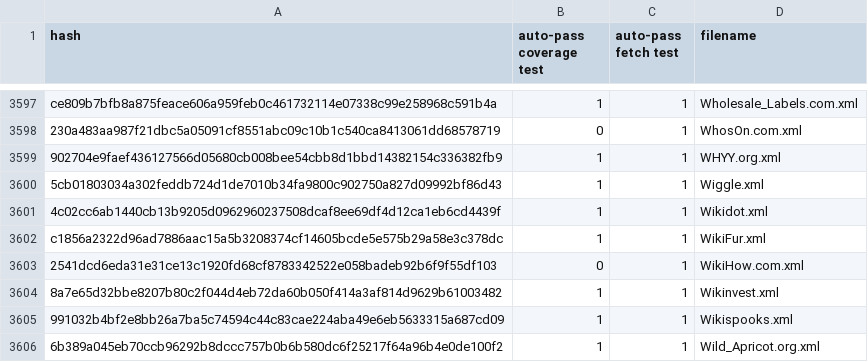
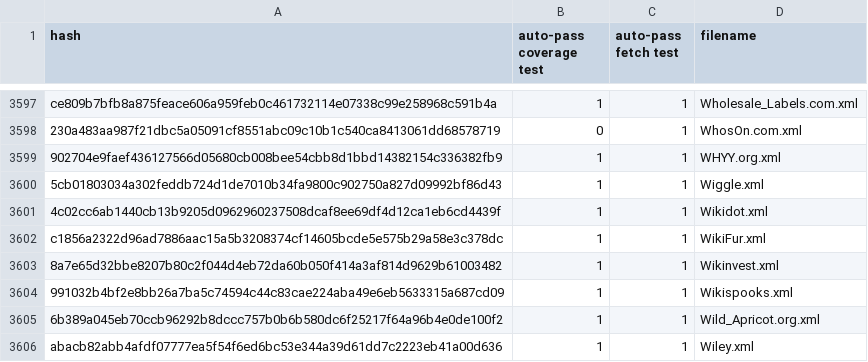
Before and after one commit to EFForg/https-everywhere, a CSV file: utils/ruleset-whitelist.csv, drawn as a sheet; only a part is shown, gaps mark what is left out; the shorter side is filled out with more unchanged rows.

Commit message:
Update ruleset-whitelist.csv

```diff
--- a/utils/ruleset-whitelist.csv
+++ b/utils/ruleset-whitelist.csv
@@ -3602,3 +3602,2 @@ ce809b7bfb8a875feace606a959feb0c461732114e07338c99e258968c591b4a,1,1,Wholesale_L
 c1856a2322d96ad7886aac15a5b3208374cf14605bcde5e575b29a58e3c378dc,1,1,WikiFur.xml
-2541dcd6eda31e31ce13c1920fd68cf8783342522e058badeb92b6f9f55df103,0,1,WikiHow.com.xml
 8a7e65d32bbe8207b80c2f044d4eb72da60b050f414a3af814d9629b61003482,1,1,Wikinvest.xml
```
